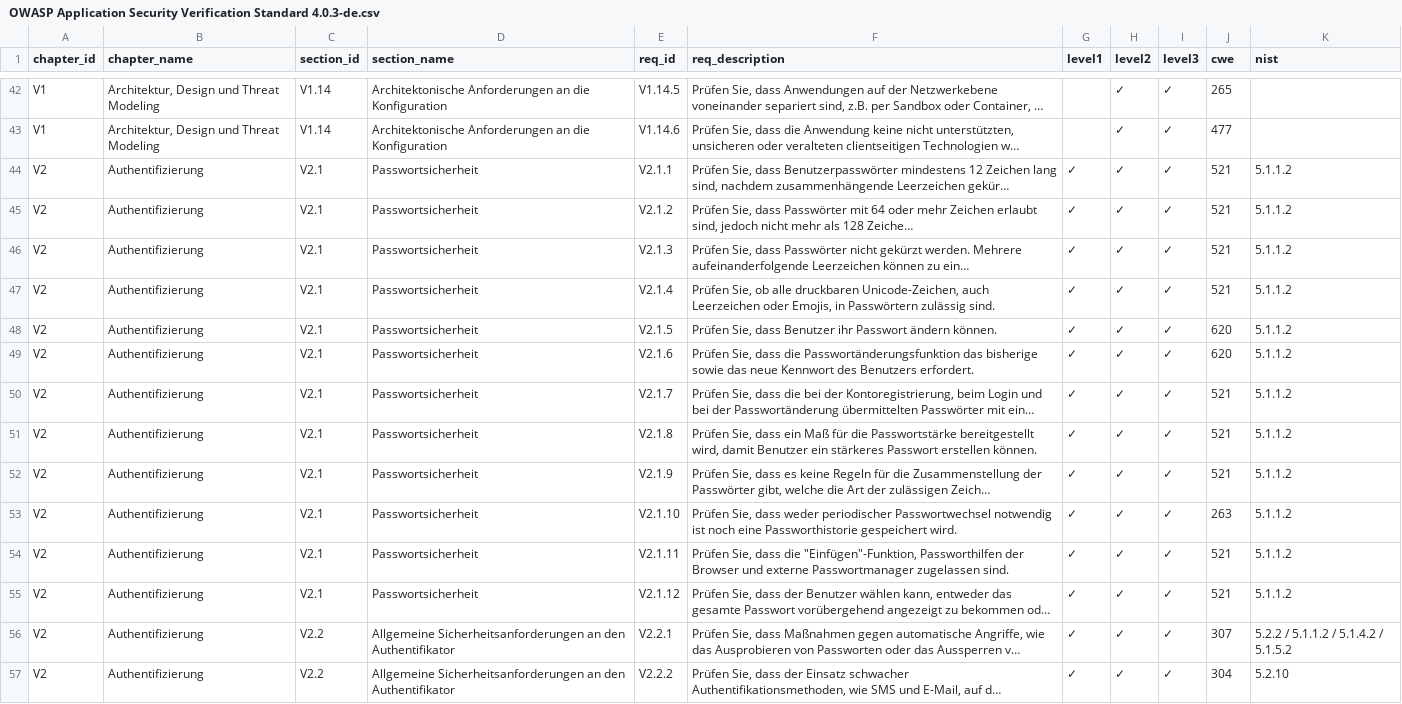
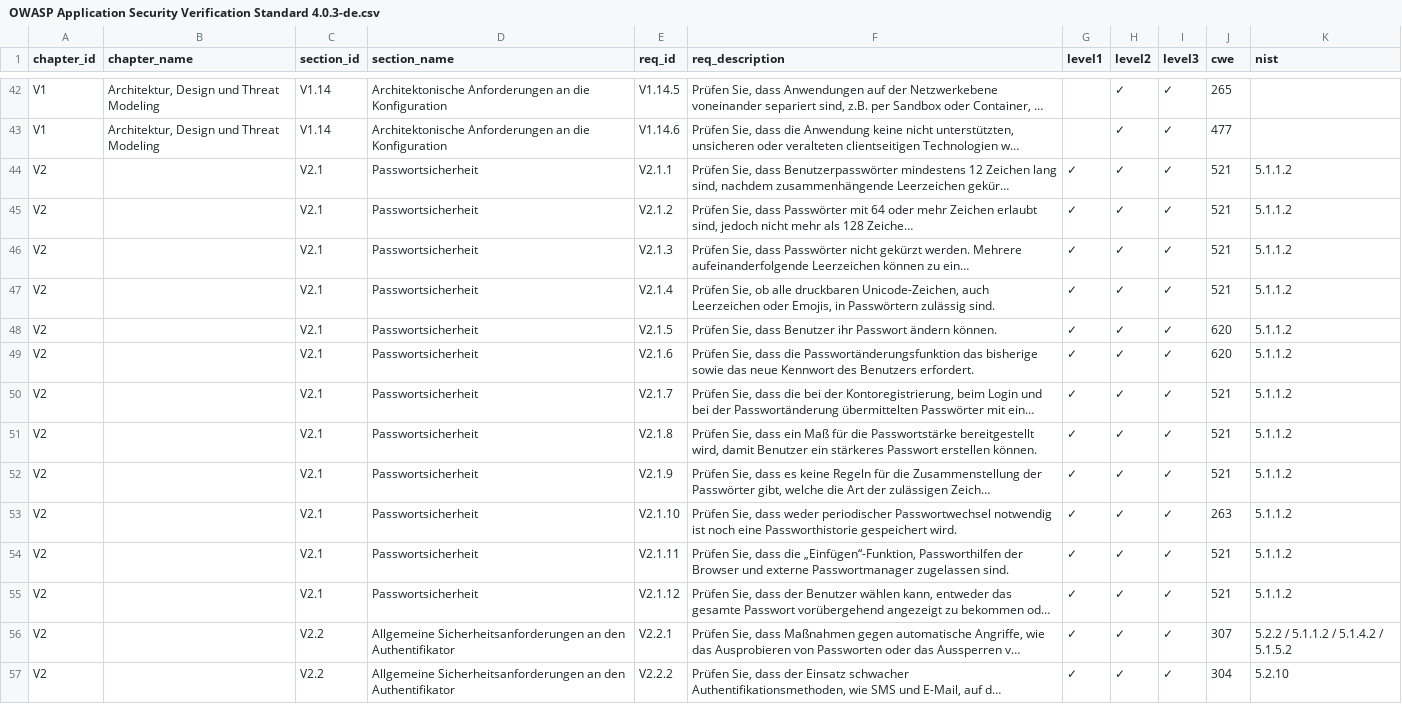
Before and after one commit to ike/ASVS, a CSV file: 4.0/docs_de/OWASP Application Security Verification Standard 4.0.3-de.csv, drawn as a sheet; only a part is shown, gaps mark what is left out; long unchanged cells end in …; the diff covers the shown part only; the diff names each change by its address in the sheet, - before the commit and + after, or states it on an @@ line.

```diff
--- a/4.0/docs_de/OWASP Application Security Verification Standard 4.0.3-de.csv
+++ b/4.0/docs_de/OWASP Application Security Verification Standard 4.0.3-de.csv
-B44:B57 (chapter_name): Authentifizierung
+B44:B57 (chapter_name): (empty)
-F54 (req_description): …dass die "Einfügen"-Funktion, Passworthilfen der…
+F54 (req_description): …dass die „Einfügen“-Funktion, Passworthilfen der…
```
Also changed, not shown: 52 edited cells elsewhere in this file, 4.0/docs_es/OWASP Application Security Verification Standard 4.0.3-es.csv, 4.0/docs_zh-cn/OWASP Application Security Verification Standard 4.0.3-zh-cn.csv, 22 other files.
